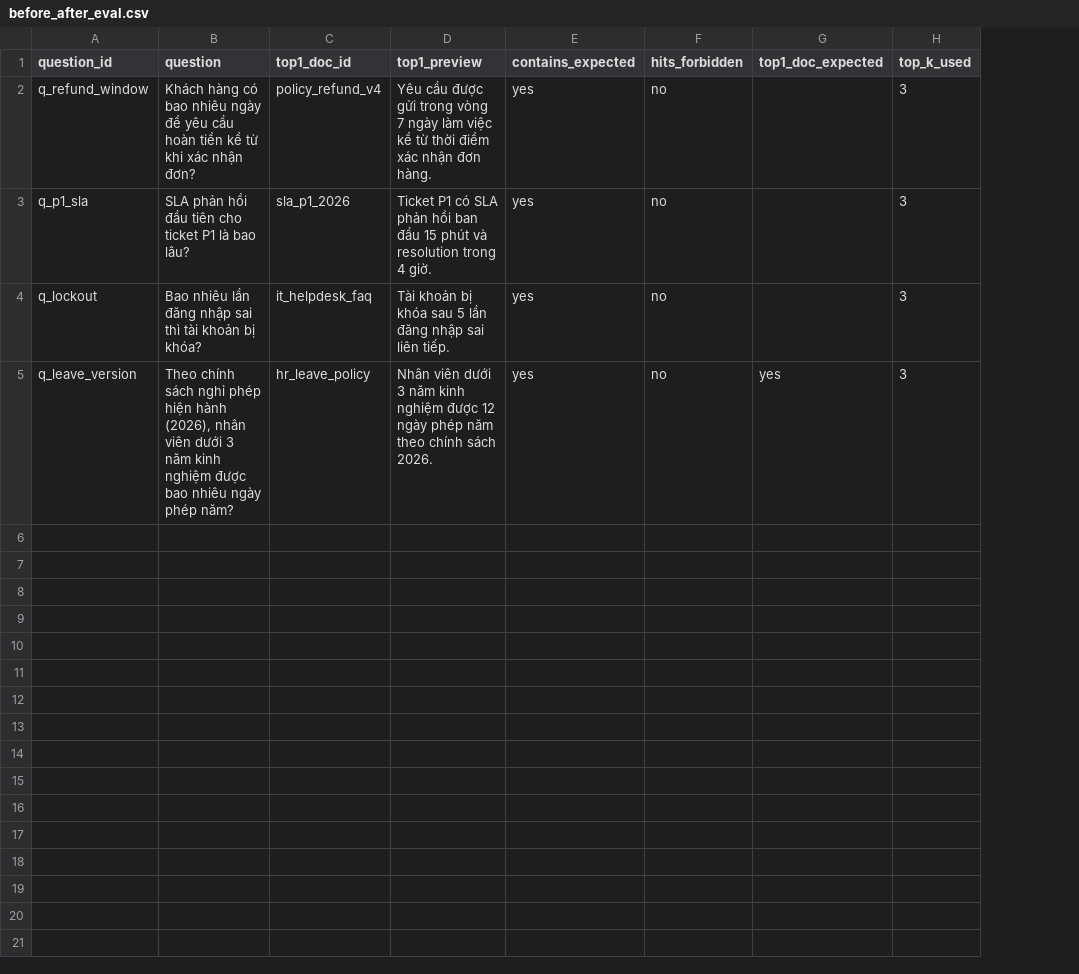
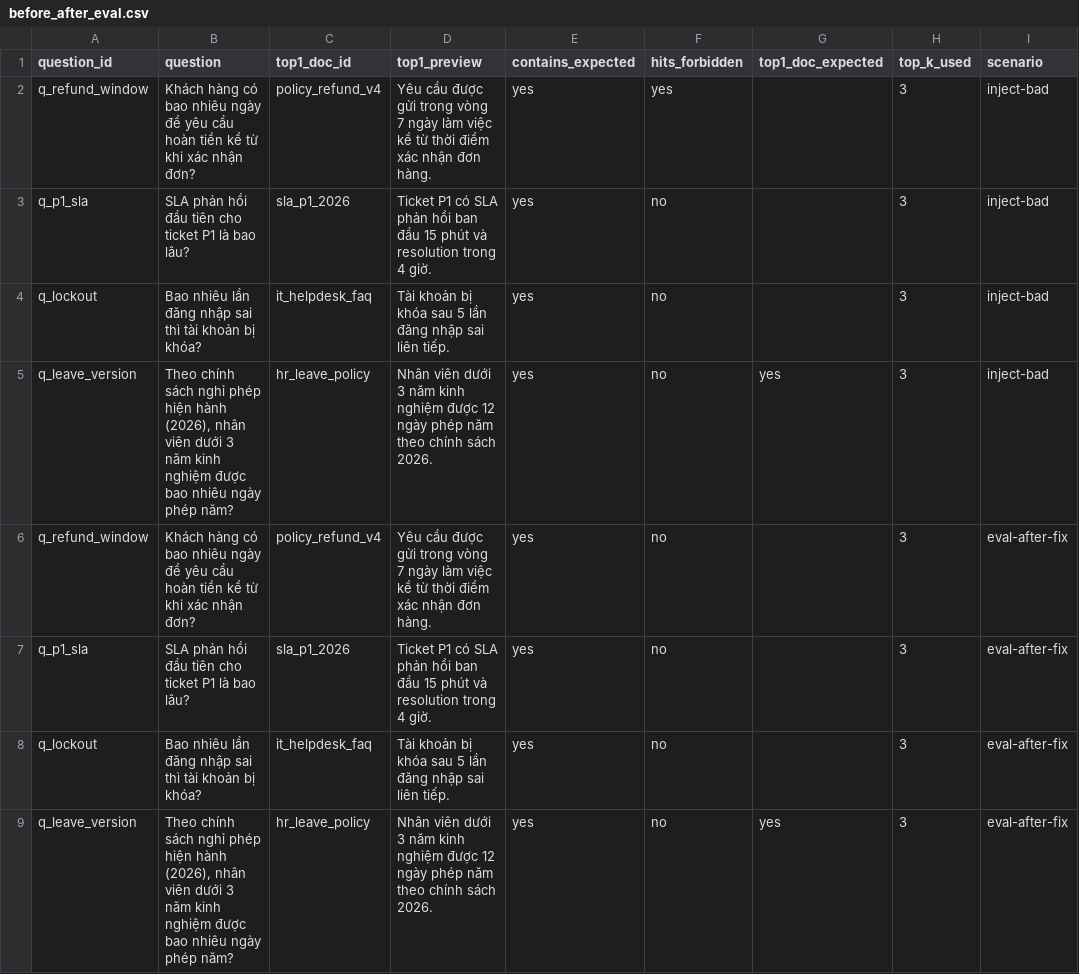
Before and after one commit to phuvo05/Day10-E402-Group06, a CSV file: artifacts/eval/before_after_eval.csv, drawn as a sheet; addresses are those after the commit; the diff names each change by its address in the sheet, - before the commit and + after, or states it on an @@ line.

Commit message:
fix(eval): regenerate before_after_eval.csv with scenario column and 8 rows

```diff
--- a/artifacts/eval/before_after_eval.csv
+++ b/artifacts/eval/before_after_eval.csv
+column I (scenario), rows 6-9: all eval-after-fix
+row 2: q_refund_window | Khách hàng có bao nhiêu ngày để yêu cầu hoàn tiền kể từ khi xác nhận đơn? | policy_refund_v4 | Yêu cầu được gửi trong vòng 7 ngày làm việc kể từ thời điểm xác nhận đơn hàng. | yes | yes |  | 3 | inject-bad
+row 3: q_p1_sla | SLA phản hồi đầu tiên cho ticket P1 là bao lâu? | sla_p1_2026 | Ticket P1 có SLA phản hồi ban đầu 15 phút và resolution trong 4 giờ. | yes | no |  | 3 | inject-bad
+row 4: q_lockout | Bao nhiêu lần đăng nhập sai thì tài khoản bị khóa? | it_helpdesk_faq | Tài khoản bị khóa sau 5 lần đăng nhập sai liên tiếp. | yes | no |  | 3 | inject-bad
+row 5: q_leave_version | Theo chính sách nghỉ phép hiện hành (2026), nhân viên dưới 3 năm kinh nghiệm được bao nhiêu ngày phép năm? | hr_leave_policy | Nhân viên dưới 3 năm kinh nghiệm được 12 ngày phép năm theo chính sách 2026. | yes | no | yes | 3 | inject-bad
```
